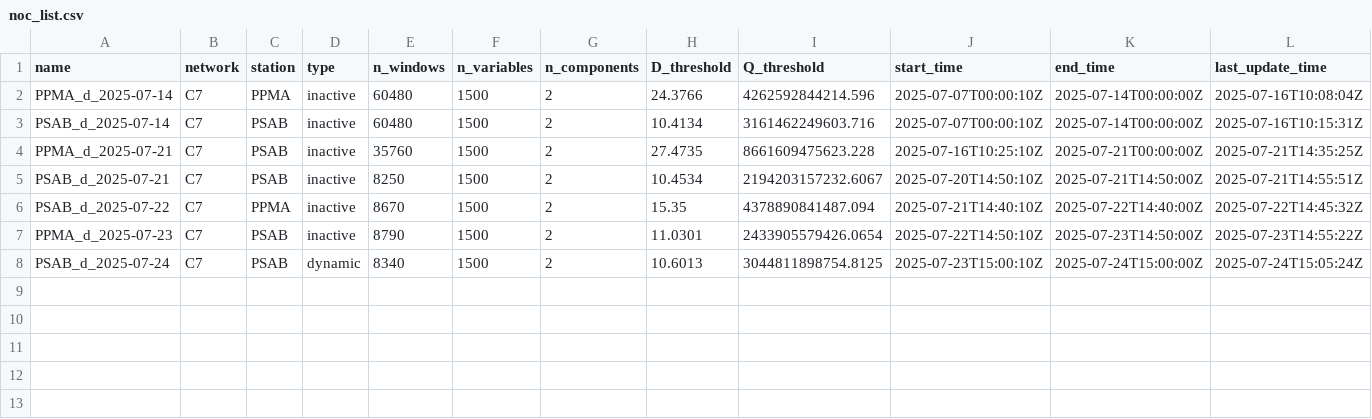
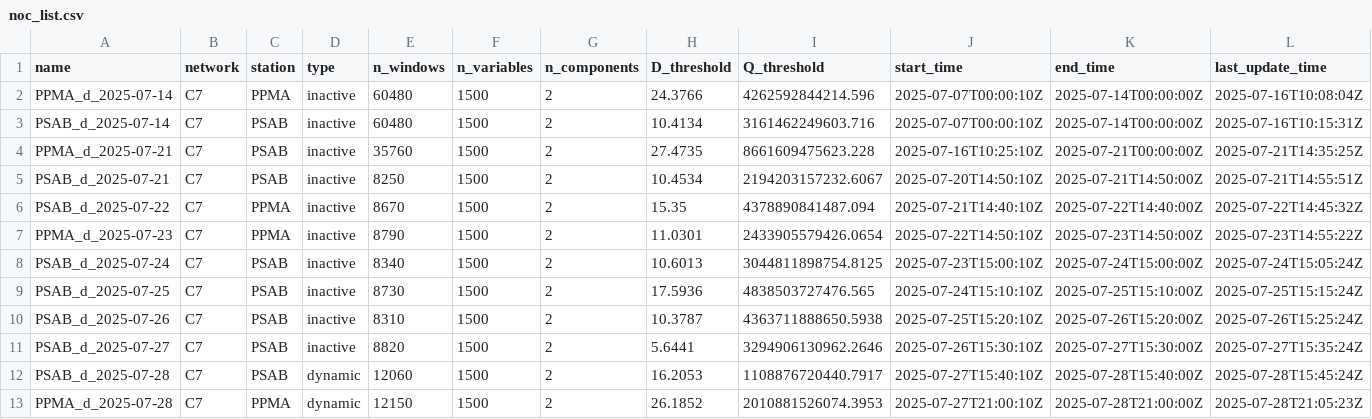
Before and after one commit to CoDaSLab/MSPC-Seismic, a CSV file: data/involcan/metadata/noc_list.csv, drawn as a sheet.

Commit message:
Improve monitoring
- Updated regex pattern in delete_old_files function to handle hours, minutes, and seconds in date format.
- NOCs can now be marked as unavailable in the NOC list if they have been deleted.
- Ensured proper saving of NOC changes after deletion of old D and Q-statistic test values.
- FIxed date format in anomaly CSV log.
- Saved changes on hpc server.

```diff
--- a/data/involcan/metadata/noc_list.csv
+++ b/data/involcan/metadata/noc_list.csv
@@ -6,3 +6,8 @@ PSAB_d_2025-07-21,C7,PSAB,inactive,8250,1500,2,10.4534,2194203157232.6067,2025-0
 PSAB_d_2025-07-22,C7,PPMA,inactive,8670,1500,2,15.35,4378890841487.094,2025-07-21T14:40:10Z,2025-07-22T14:40:00Z,2025-07-22T14:45:32Z
-PPMA_d_2025-07-23,C7,PSAB,inactive,8790,1500,2,11.0301,2433905579426.0654,2025-07-22T14:50:10Z,2025-07-23T14:50:00Z,2025-07-23T14:55:22Z
-PSAB_d_2025-07-24,C7,PSAB,dynamic,8340,1500,2,10.6013,3044811898754.8125,2025-07-23T15:00:10Z,2025-07-24T15:00:00Z,2025-07-24T15:05:24Z
+PPMA_d_2025-07-23,C7,PPMA,inactive,8790,1500,2,11.0301,2433905579426.0654,2025-07-22T14:50:10Z,2025-07-23T14:50:00Z,2025-07-23T14:55:22Z
+PSAB_d_2025-07-24,C7,PSAB,inactive,8340,1500,2,10.6013,3044811898754.8125,2025-07-23T15:00:10Z,2025-07-24T15:00:00Z,2025-07-24T15:05:24Z
+PSAB_d_2025-07-25,C7,PSAB,inactive,8730,1500,2,17.5936,4838503727476.565,2025-07-24T15:10:10Z,2025-07-25T15:10:00Z,2025-07-25T15:15:24Z
+PSAB_d_2025-07-26,C7,PSAB,inactive,8310,1500,2,10.3787,4363711888650.5938,2025-07-25T15:20:10Z,2025-07-26T15:20:00Z,2025-07-26T15:25:24Z
+PSAB_d_2025-07-27,C7,PSAB,inactive,8820,1500,2,5.6441,3294906130962.2646,2025-07-26T15:30:10Z,2025-07-27T15:30:00Z,2025-07-27T15:35:24Z
+PSAB_d_2025-07-28,C7,PSAB,dynamic,12060,1500,2,16.2053,1108876720440.7917,2025-07-27T15:40:10Z,2025-07-28T15:40:00Z,2025-07-28T15:45:24Z
+PPMA_d_2025-07-28,C7,PPMA,dynamic,12150,1500,2,26.1852,2010881526074.3953,2025-07-27T21:00:10Z,2025-07-28T21:00:00Z,2025-07-28T21:05:23Z
```
Also changed, not shown: data/involcan/metadata/latest_pulls.csv, 5 other files.
